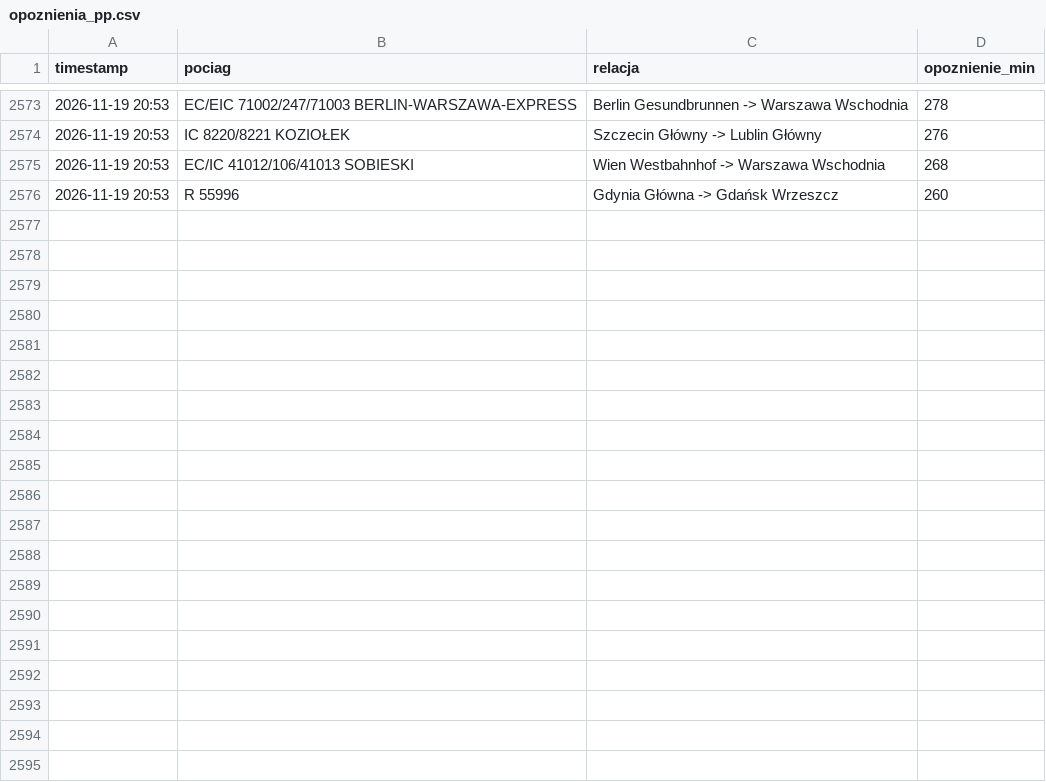
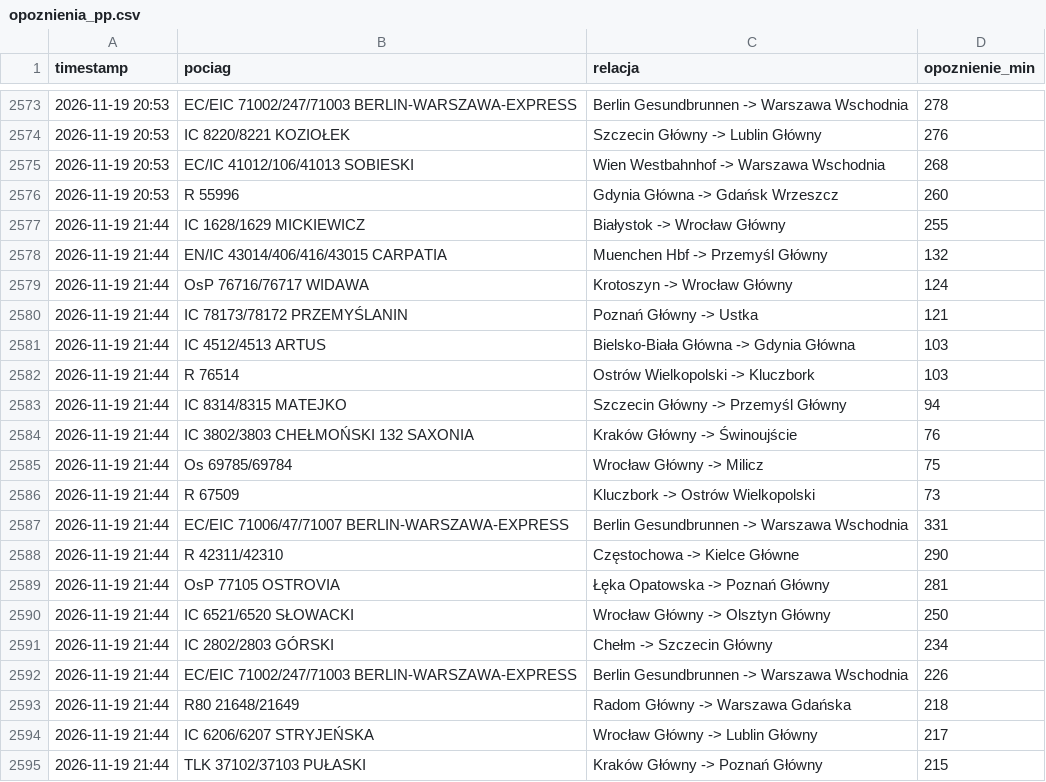
Before and after one commit to filipszsb/Projekt-PKP, a CSV file: opoznienia_pp.csv, drawn as a sheet; only a part is shown, gaps mark what is left out; the diff covers the shown part only; the diff names each change by its address in the sheet, - before the commit and + after, or states it on an @@ line.

```diff
--- a/opoznienia_pp.csv
+++ b/opoznienia_pp.csv
+row 2577: 2026-11-19 21:44 | IC 1628/1629 MICKIEWICZ | Białystok -> Wrocław Główny | 255
+row 2578: 2026-11-19 21:44 | EN/IC 43014/406/416/43015 CARPATIA | Muenchen Hbf -> Przemyśl Główny | 132
+row 2579: 2026-11-19 21:44 | OsP 76716/76717 WIDAWA | Krotoszyn -> Wrocław Główny | 124
+row 2580: 2026-11-19 21:44 | IC 78173/78172 PRZEMYŚLANIN | Poznań Główny -> Ustka | 121
+row 2581: 2026-11-19 21:44 | IC 4512/4513 ARTUS | Bielsko-Biała Główna -> Gdynia Główna | 103
+row 2582: 2026-11-19 21:44 | R 76514 | Ostrów Wielkopolski -> Kluczbork | 103
+row 2583: 2026-11-19 21:44 | IC 8314/8315 MATEJKO | Szczecin Główny -> Przemyśl Główny | 94
+row 2584: 2026-11-19 21:44 | IC 3802/3803 CHEŁMOŃSKI 132 SAXONIA | Kraków Główny -> Świnoujście | 76
+row 2585: 2026-11-19 21:44 | Os 69785/69784 | Wrocław Główny -> Milicz | 75
+row 2586: 2026-11-19 21:44 | R 67509 | Kluczbork -> Ostrów Wielkopolski | 73
+row 2587: 2026-11-19 21:44 | EC/EIC 71006/47/71007 BERLIN-WARSZAWA-EXPRESS | Berlin Gesundbrunnen -> Warszawa Wschodnia | 331
+row 2588: 2026-11-19 21:44 | R 42311/42310 | Częstochowa -> Kielce Główne | 290
+row 2589: 2026-11-19 21:44 | OsP 77105 OSTROVIA | Łęka Opatowska -> Poznań Główny | 281
+row 2590: 2026-11-19 21:44 | IC 6521/6520 SŁOWACKI | Wrocław Główny -> Olsztyn Główny | 250
+row 2591: 2026-11-19 21:44 | IC 2802/2803 GÓRSKI | Chełm -> Szczecin Główny | 234
+row 2592: 2026-11-19 21:44 | EC/EIC 71002/247/71003 BERLIN-WARSZAWA-EXPRESS | Berlin Gesundbrunnen -> Warszawa Wschodnia | 226
+row 2593: 2026-11-19 21:44 | R80 21648/21649 | Radom Główny -> Warszawa Gdańska | 218
+row 2594: 2026-11-19 21:44 | IC 6206/6207 STRYJEŃSKA | Wrocław Główny -> Lublin Główny | 217
+row 2595: 2026-11-19 21:44 | TLK 37102/37103 PUŁASKI | Kraków Główny -> Poznań Główny | 215
```
Also changed, not shown: 10 added rows elsewhere in this file.
